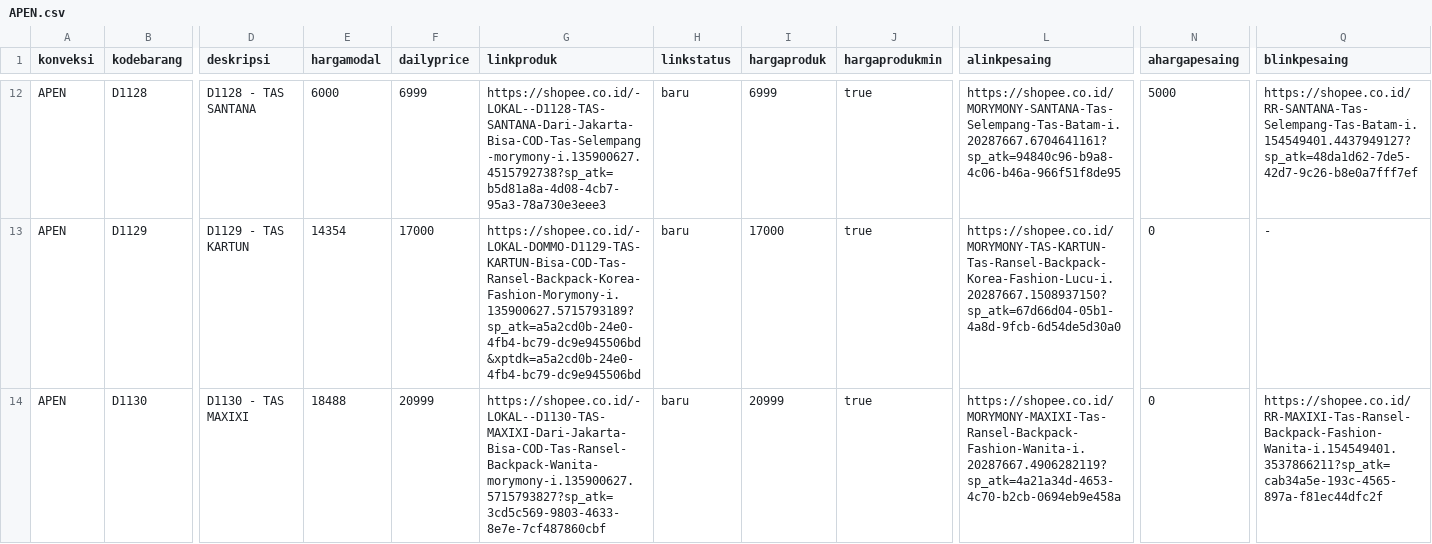
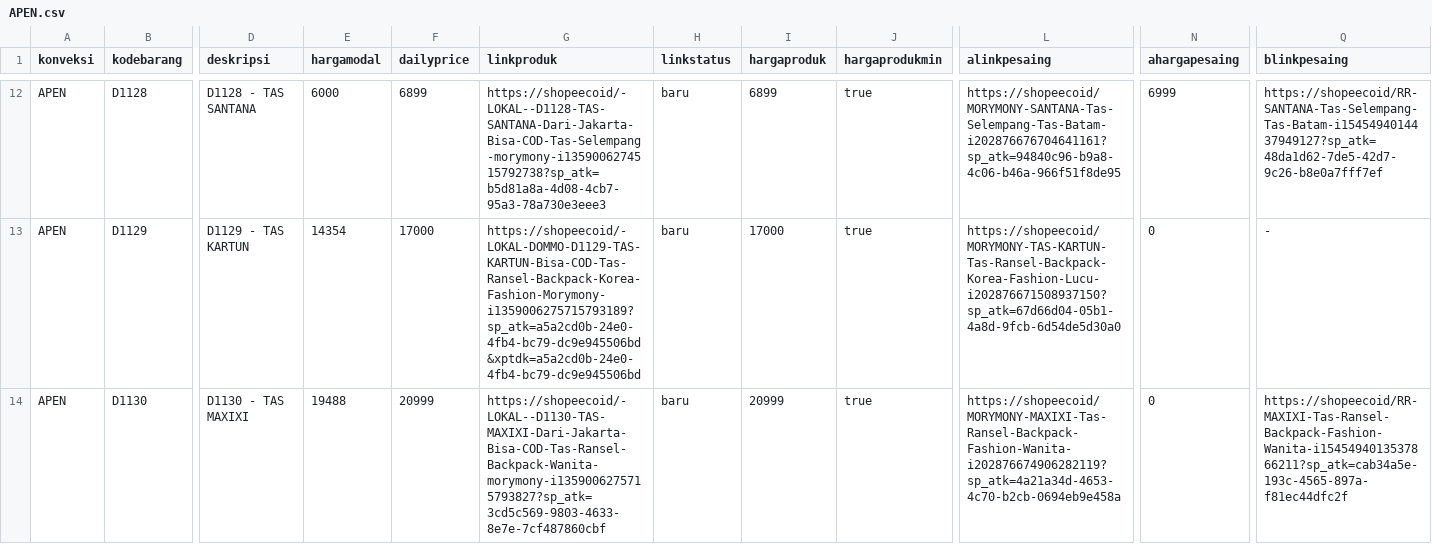
Before and after one commit to poemchanel/Kodommo, a CSV file: Function/Database/Docs/APEN.csv, drawn as a sheet; only a part is shown, gaps mark what is left out; the diff covers the shown part only; the diff names each change by its address in the sheet, - before the commit and + after, or states it on an @@ line.

```diff
--- a/Function/Database/Docs/APEN.csv
+++ b/Function/Database/Docs/APEN.csv
-F12 (dailyprice): 6999
+F12 (dailyprice): 6899
-G12 (linkproduk): https://shopee.co.id/-LOKAL--D1128-TAS-SANTANA-Dari-Jakarta-Bisa-COD-Tas-Selempang-morymony-i.135900627.4515792738?sp_atk=b5d81a8a-4d08-4cb7-95a3-78a730e3eee3
+G12 (linkproduk): https://shopeecoid/-LOKAL--D1128-TAS-SANTANA-Dari-Jakarta-Bisa-COD-Tas-Selempang-morymony-i1359006274515792738?sp_atk=b5d81a8a-4d08-4cb7-95a3-78a730e3eee3
-I12 (hargaproduk): 6999
+I12 (hargaproduk): 6899
-L12 (alinkpesaing): https://shopee.co.id/MORYMONY-SANTANA-Tas-Selempang-Tas-Batam-i.20287667.6704641161?sp_atk=94840c96-b9a8-4c06-b46a-966f51f8de95
+L12 (alinkpesaing): https://shopeecoid/MORYMONY-SANTANA-Tas-Selempang-Tas-Batam-i202876676704641161?sp_atk=94840c96-b9a8-4c06-b46a-966f51f8de95
-N12 (ahargapesaing): 5000
+N12 (ahargapesaing): 6999
-Q12 (blinkpesaing): https://shopee.co.id/RR-SANTANA-Tas-Selempang-Tas-Batam-i.154549401.4437949127?sp_atk=48da1d62-7de5-42d7-9c26-b8e0a7fff7ef
+Q12 (blinkpesaing): https://shopeecoid/RR-SANTANA-Tas-Selempang-Tas-Batam-i1545494014437949127?sp_atk=48da1d62-7de5-42d7-9c26-b8e0a7fff7ef
-G13 (linkproduk): https://shopee.co.id/-LOKAL-DOMMO-D1129-TAS-KARTUN-Bisa-COD-Tas-Ransel-Backpack-Korea-Fashion-Morymony-i.135900627.5715793189?sp_atk=a5a2cd0b-24e0-4fb4-bc79-dc9e945506bd&xptdk=a5a2cd0b-24e0-4fb4-bc79-dc9e945506bd
+G13 (linkproduk): https://shopeecoid/-LOKAL-DOMMO-D1129-TAS-KARTUN-Bisa-COD-Tas-Ransel-Backpack-Korea-Fashion-Morymony-i1359006275715793189?sp_atk=a5a2cd0b-24e0-4fb4-bc79-dc9e945506bd&xptdk=a5a2cd0b-24e0-4fb4-bc79-dc9e945506bd
-L13 (alinkpesaing): https://shopee.co.id/MORYMONY-TAS-KARTUN-Tas-Ransel-Backpack-Korea-Fashion-Lucu-i.20287667.1508937150?sp_atk=67d66d04-05b1-4a8d-9fcb-6d54de5d30a0
+L13 (alinkpesaing): https://shopeecoid/MORYMONY-TAS-KARTUN-Tas-Ransel-Backpack-Korea-Fashion-Lucu-i202876671508937150?sp_atk=67d66d04-05b1-4a8d-9fcb-6d54de5d30a0
-E14 (hargamodal): 18488
+E14 (hargamodal): 19488
-G14 (linkproduk): https://shopee.co.id/-LOKAL--D1130-TAS-MAXIXI-Dari-Jakarta-Bisa-COD-Tas-Ransel-Backpack-Wanita-morymony-i.135900627.5715793827?sp_atk=3cd5c569-9803-4633-8e7e-7cf487860cbf
+G14 (linkproduk): https://shopeecoid/-LOKAL--D1130-TAS-MAXIXI-Dari-Jakarta-Bisa-COD-Tas-Ransel-Backpack-Wanita-morymony-i1359006275715793827?sp_atk=3cd5c569-9803-4633-8e7e-7cf487860cbf
-L14 (alinkpesaing): https://shopee.co.id/MORYMONY-MAXIXI-Tas-Ransel-Backpack-Fashion-Wanita-i.20287667.4906282119?sp_atk=4a21a34d-4653-4c70-b2cb-0694eb9e458a
+L14 (alinkpesaing): https://shopeecoid/MORYMONY-MAXIXI-Tas-Ransel-Backpack-Fashion-Wanita-i202876674906282119?sp_atk=4a21a34d-4653-4c70-b2cb-0694eb9e458a
-Q14 (blinkpesaing): https://shopee.co.id/RR-MAXIXI-Tas-Ransel-Backpack-Fashion-Wanita-i.154549401.3537866211?sp_atk=cab34a5e-193c-4565-897a-f81ec44dfc2f
+Q14 (blinkpesaing): https://shopeecoid/RR-MAXIXI-Tas-Ransel-Backpack-Fashion-Wanita-i1545494013537866211?sp_atk=cab34a5e-193c-4565-897a-f81ec44dfc2f
```
Also changed, not shown: 107 edited cells elsewhere in this file, Function/Database/Docs/DONI.csv, Function/Database/Docs/MAULS.csv, 28 other files.
